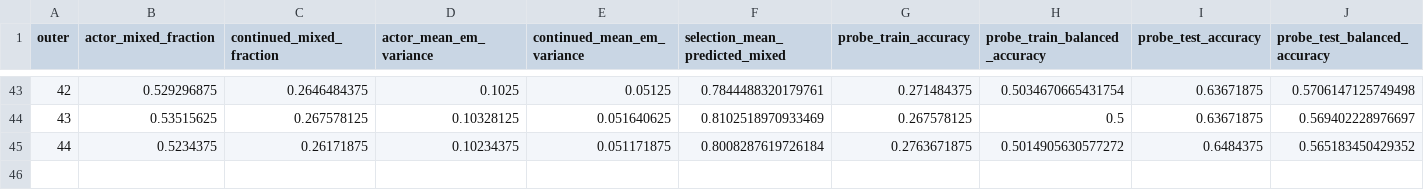
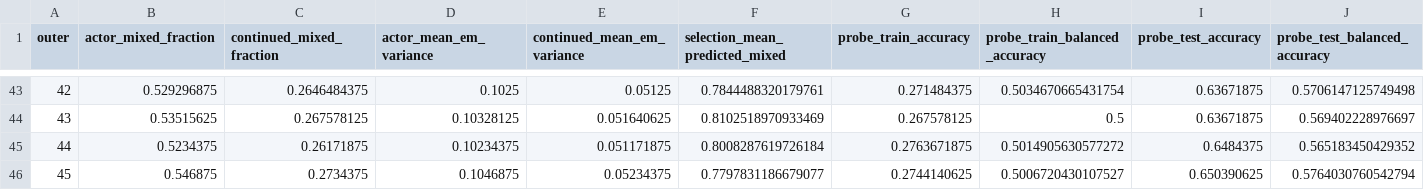
Before and after one commit to shaoshitong/Search-R1, a CSV file: reproduction/prefix_diversity200/control_evidence/ITERATION_METRICS.csv, drawn as a sheet; only a part is shown, gaps mark what is left out; rows hold the shown columns only; the diff names each change by its address in the sheet, - before the commit and + after, or states it on an @@ line.

Commit message:
Preserve complete45 actual progression and scoped evidence

```diff
--- a/reproduction/prefix_diversity200/control_evidence/ITERATION_METRICS.csv
+++ b/reproduction/prefix_diversity200/control_evidence/ITERATION_METRICS.csv
+row 46: 45 | 0.546875 | 0.2734375 | 0.1046875 | 0.05234375 | 0.7797831186679077 | 0.2744140625 | 0.5006720430107527 | 0.650390625 | 0.5764030760542794
```
Also changed, not shown: 9 other files.
